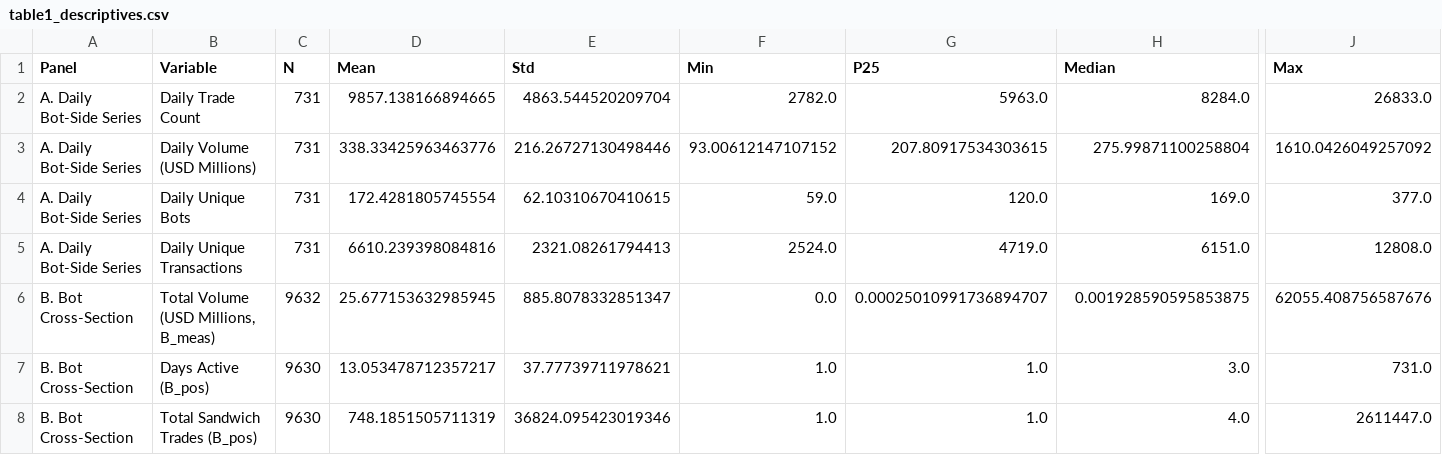
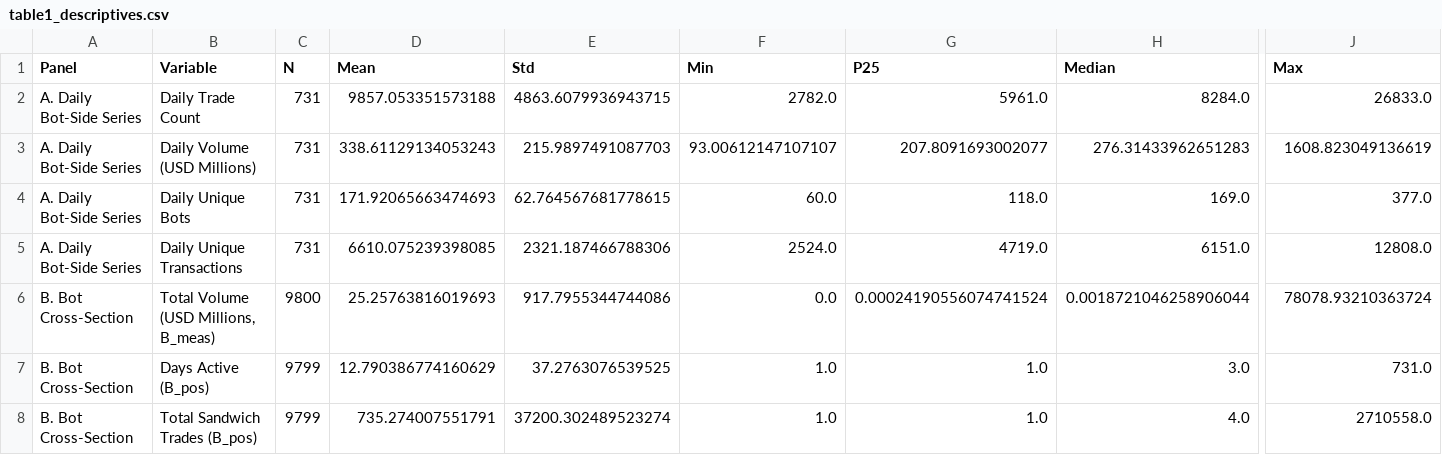
Before and after one commit to xjane28/sandwich_mev_regression_revised_data, a CSV file: output/tables/table1_descriptives.csv, drawn as a sheet; only a part is shown, gaps mark what is left out; the diff covers the shown part only; the diff names each change by its address in the sheet, - before the commit and + after, or states it on an @@ line.

```diff
--- a/output/tables/table1_descriptives.csv
+++ b/output/tables/table1_descriptives.csv
-D2 (Mean): 9857.138166894665
+D2 (Mean): 9857.053351573188
-E2 (Std): 4863.544520209704
+E2 (Std): 4863.6079936943715
-G2 (P25): 5963.0
+G2 (P25): 5961.0
-D3 (Mean): 338.33425963463776
+D3 (Mean): 338.61129134053243
-E3 (Std): 216.26727130498446
+E3 (Std): 215.9897491087703
-F3 (Min): 93.00612147107152
+F3 (Min): 93.00612147107107
-G3 (P25): 207.80917534303615
+G3 (P25): 207.8091693002077
-H3 (Median): 275.99871100258804
+H3 (Median): 276.31433962651283
-J3 (Max): 1610.0426049257092
+J3 (Max): 1608.823049136619
-D4 (Mean): 172.4281805745554
+D4 (Mean): 171.92065663474693
-E4 (Std): 62.10310670410615
+E4 (Std): 62.764567681778615
-F4 (Min): 59.0
+F4 (Min): 60.0
-G4 (P25): 120.0
+G4 (P25): 118.0
-D5 (Mean): 6610.239398084816
+D5 (Mean): 6610.075239398085
-E5 (Std): 2321.08261794413
+E5 (Std): 2321.187466788306
-C6 (N): 9632
+C6 (N): 9800
-D6 (Mean): 25.677153632985945
+D6 (Mean): 25.25763816019693
-E6 (Std): 885.8078332851347
+E6 (Std): 917.7955344744086
-G6 (P25): 0.00025010991736894707
+G6 (P25): 0.00024190556074741524
-H6 (Median): 0.001928590595853875
+H6 (Median): 0.0018721046258906044
-J6 (Max): 62055.408756587676
+J6 (Max): 78078.93210363724
-C7:C8 (N): 9630
+C7:C8 (N): 9799
-D7 (Mean): 13.053478712357217
+D7 (Mean): 12.790386774160629
-E7 (Std): 37.77739711978621
+E7 (Std): 37.2763076539525
-D8 (Mean): 748.1851505711319
+D8 (Mean): 735.274007551791
-E8 (Std): 36824.095423019346
+E8 (Std): 37200.302489523274
-J8 (Max): 2611447.0
+J8 (Max): 2710558.0
```
Also changed, not shown: 23 edited cells elsewhere in this file, output/tables/protocol_vulnerability_summary.csv, output/tables/table2_concentration.csv, 51 other files.
